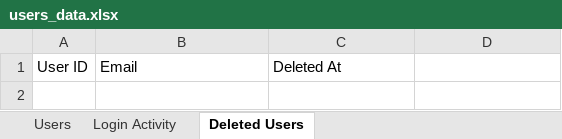
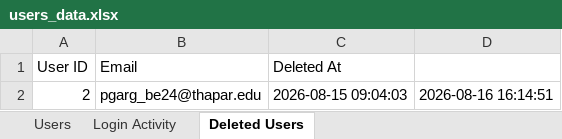
Before and after one commit to supremeinferno/codex-2.0, an Excel workbook: users_data.xlsx, sheet Deleted Users, drawn as a sheet; values as stored, in another font and other column widths than the file's, no borders; the diff names each change by its address in the sheet, - before the commit and + after, or states it on an @@ line.

```diff
--- a/users_data.xlsx (sheet Deleted Users)
+++ b/users_data.xlsx (sheet Deleted Users)
+row 2: 2 | pgarg_be24@thapar.edu | 2026-08-15 09:04:03 | 2026-08-16 16:14:51
```
Also changed, not shown: sheet Login Activity, sheet Users, 3 other files.
